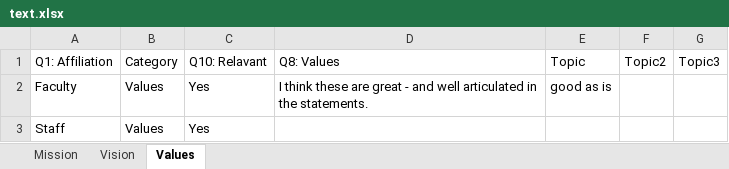
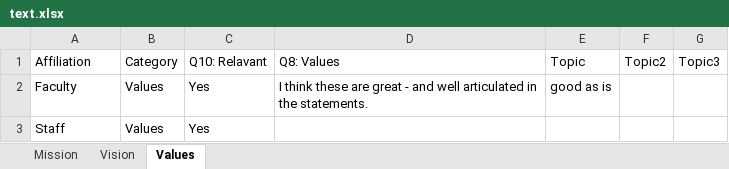
Before and after one commit to vpascal/survey_app, an Excel workbook: text.xlsx, sheet Values, drawn as a sheet; only a part is shown; values as stored, in another font and other column widths than the file's, no borders; the diff names each change by its address in the sheet, - before the commit and + after, or states it on an @@ line.

```diff
--- a/text.xlsx (sheet Values)
+++ b/text.xlsx (sheet Values)
-A1: Q1: Affiliation
+A1: Affiliation
```
Also changed, not shown: sheet Vision, sheet Mission, 2 other files.
